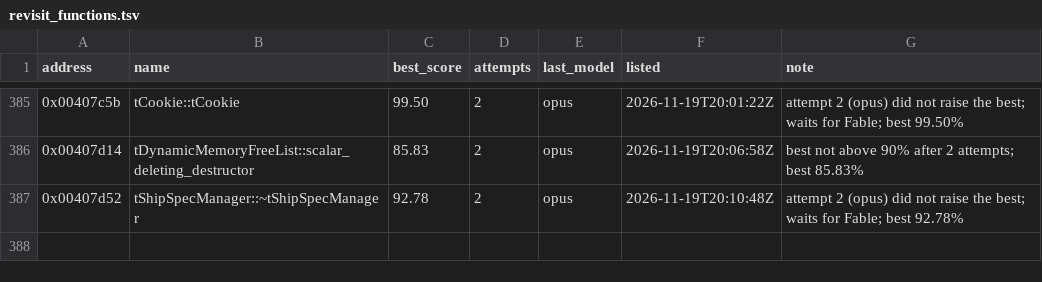
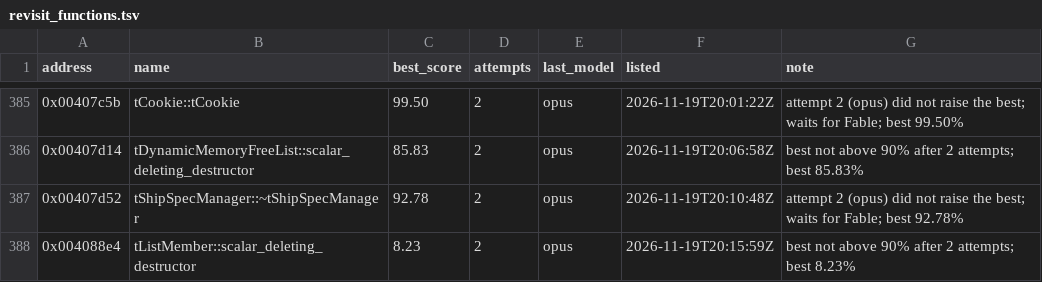
Before and after one commit to marinohardin/SFC2-decomp, a TSV file: analysis/results/revisit_functions.tsv, drawn as a sheet; only a part is shown, gaps mark what is left out.

Commit message:
chore(harness): update tListMember::scalar_deleting_destructor (0x004088e4) on the revisit list
The stop rule ended its run short of 100%; see analysis/results/revisit_functions.tsv.

```diff
--- a/analysis/results/revisit_functions.tsv
+++ b/analysis/results/revisit_functions.tsv
@@ -387 +387,2 @@ address	name	best_score	attempts	last_model	listed	note
 0x00407d52	tShipSpecManager::~tShipSpecManager	92.78	2	opus	2026-11-19T20:10:48Z	attempt 2 (opus) did not raise the best; waits for Fable; best 92.78%
+0x004088e4	tListMember::scalar_deleting_destructor	8.23	2	opus	2026-11-19T20:15:59Z	best not above 90% after 2 attempts; best 8.23%
```
